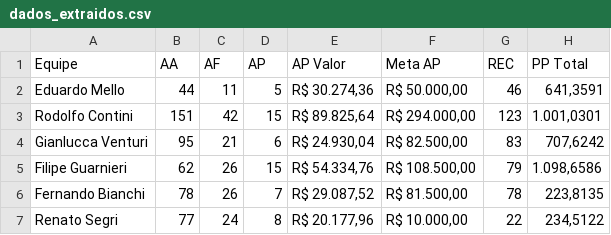
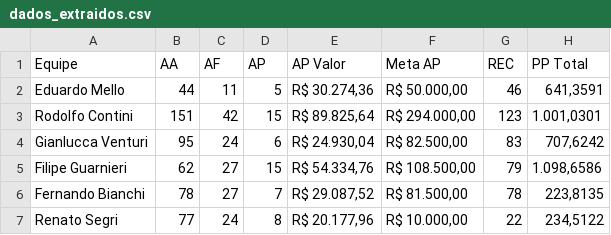
Before and after one commit to sprietootero/gestaoavista-sp1, a CSV file: dados_extraidos.csv, drawn as a sheet.

```diff
--- a/dados_extraidos.csv
+++ b/dados_extraidos.csv
@@ -3,5 +3,5 @@ Eduardo Mello,44,11,5,"R$ 30.274,36","R$ 50.000,00",46,"641,3591"
 Rodolfo Contini,151,42,15,"R$ 89.825,64","R$ 294.000,00",123,"1.001,0301"
-Gianlucca Venturi,95,21,6,"R$ 24.930,04","R$ 82.500,00",83,"707,6242"
-Filipe Guarnieri,62,26,15,"R$ 54.334,76","R$ 108.500,00",79,"1.098,6586"
-Fernando Bianchi,78,26,7,"R$ 29.087,52","R$ 81.500,00",78,"223,8135"
+Gianlucca Venturi,95,24,6,"R$ 24.930,04","R$ 82.500,00",83,"707,6242"
+Filipe Guarnieri,62,27,15,"R$ 54.334,76","R$ 108.500,00",79,"1.098,6586"
+Fernando Bianchi,78,27,7,"R$ 29.087,52","R$ 81.500,00",78,"223,8135"
 Renato Segri,77,24,8,"R$ 20.177,96","R$ 10.000,00",22,"234,5122"
```
Also changed, not shown: ranking_7dias.csv, ranking_muapd.csv, 1 other file.
